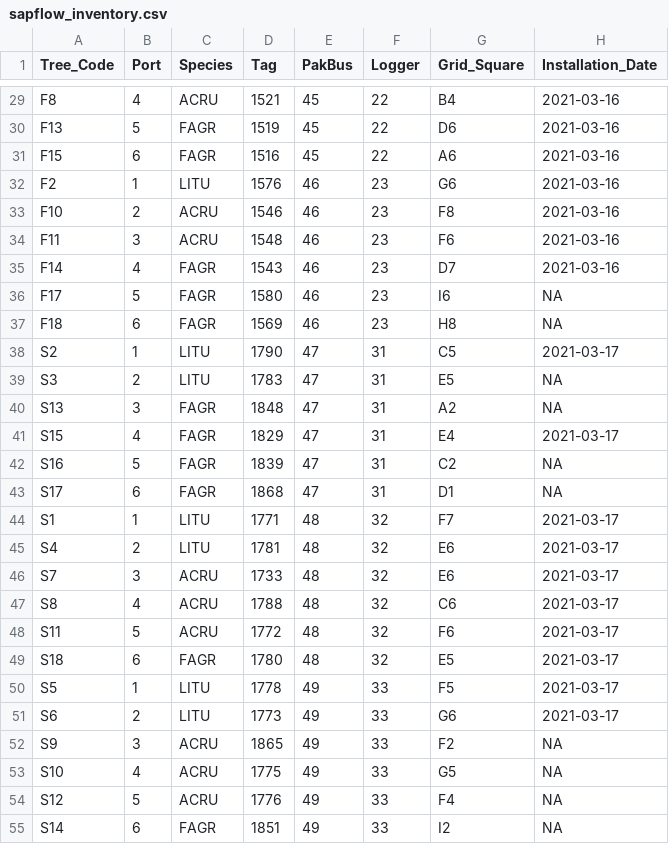
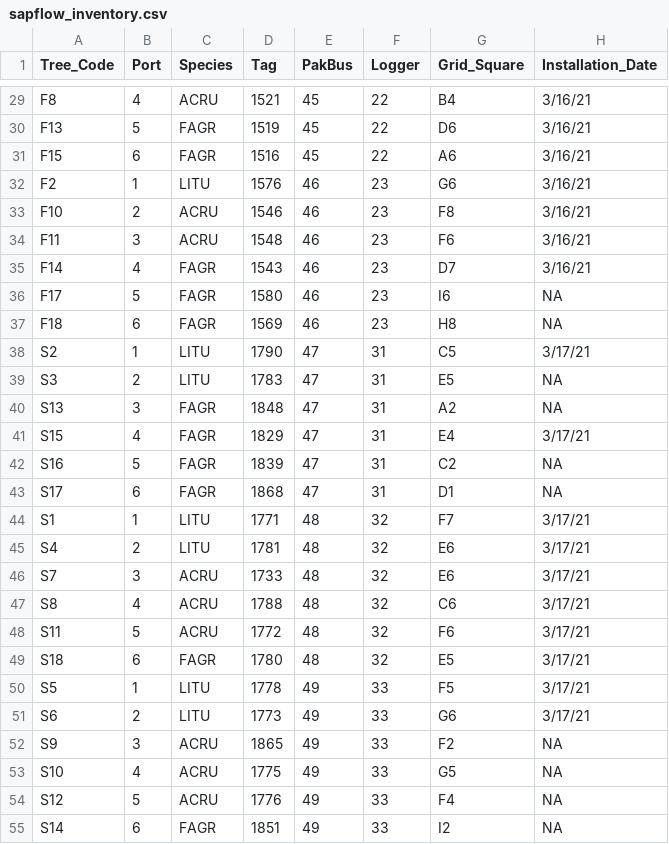
Before and after one commit to COMPASS-DOE/TEMPESTdash, a CSV file: Design/sapflow_inventory.csv, drawn as a sheet; only a part is shown, gaps mark what is left out; the diff covers the shown part only; the diff names each change by its address in the sheet, - before the commit and + after, or states it on an @@ line.

```diff
--- a/Design/sapflow_inventory.csv
+++ b/Design/sapflow_inventory.csv
-H29:H35 (Installation_Date): 2021-03-16
+H29:H35 (Installation_Date): 3/16/21
-H38 (Installation_Date): 2021-03-17
+H38 (Installation_Date): 3/17/21
-H41 (Installation_Date): 2021-03-17
+H41 (Installation_Date): 3/17/21
-H44:H51 (Installation_Date): 2021-03-17
+H44:H51 (Installation_Date): 3/17/21
```
Also changed, not shown: 76 edited cells elsewhere in this file.
